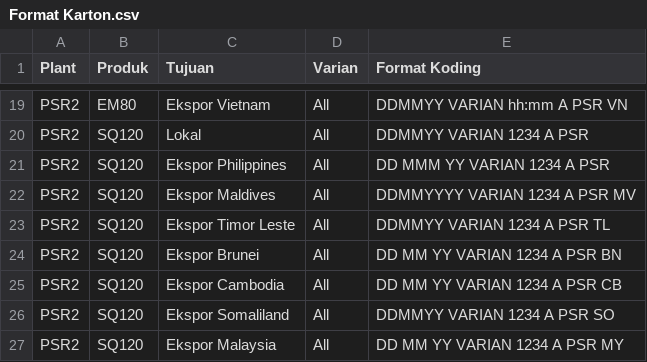
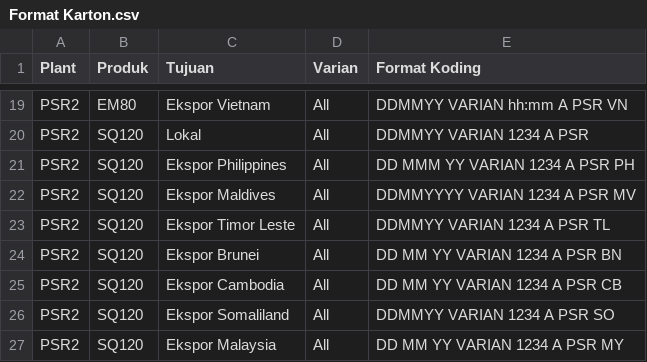
Before and after one commit to emiryudhistira/codingPSR1-PSR2, a CSV file: data/Format Karton.csv, drawn as a sheet; only a part is shown, gaps mark what is left out.

Commit message:
Tambahkan PH pada karton SQ120 ekspor Philippines

```diff
--- a/data/Format Karton.csv
+++ b/data/Format Karton.csv
@@ -20,3 +20,3 @@ PSR2,EM80,Ekspor Vietnam,All,DDMMYY VARIAN hh:mm A PSR VN
 PSR2,SQ120,Lokal,All,DDMMYY VARIAN 1234 A PSR
-PSR2,SQ120,Ekspor Philippines,All,DD MMM YY VARIAN 1234 A PSR
+PSR2,SQ120,Ekspor Philippines,All,DD MMM YY VARIAN 1234 A PSR PH
 PSR2,SQ120,Ekspor Maldives,All,DDMMYYYY VARIAN 1234 A PSR MV
```
Also changed, not shown: 1 other file.
